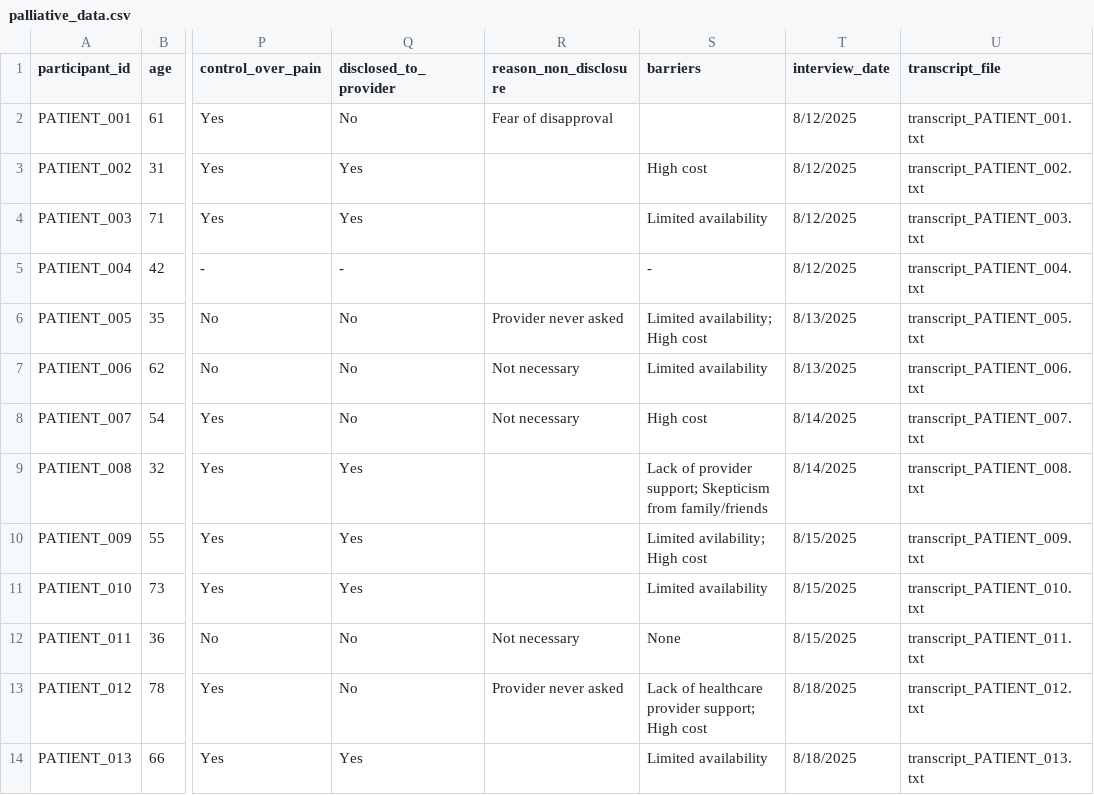
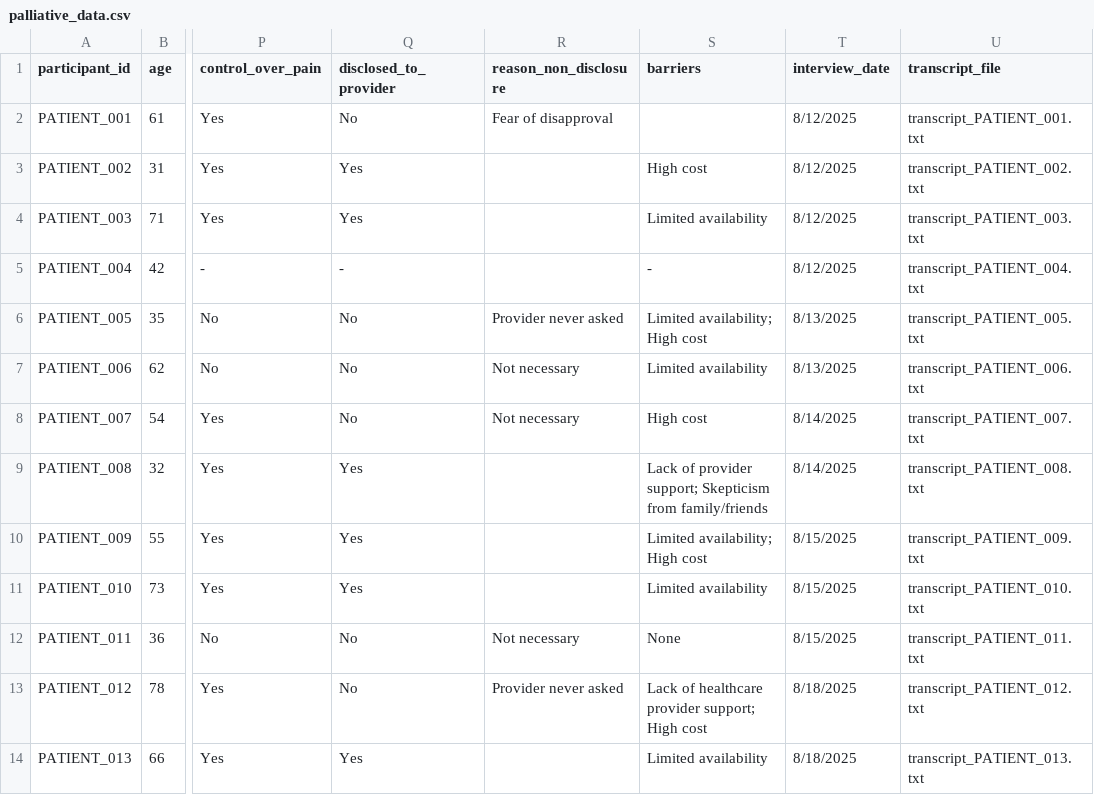
Before and after one commit to MadScie254/Palliative_Analysis, a CSV file: palliative_data.csv, drawn as a sheet; only a part is shown, gaps mark what is left out; the diff names each change by its address in the sheet, - before the commit and + after, or states it on an @@ line.

Commit message:
Revamp CAM analysis and barrier plots in notebook
Enhanced the research themes analysis in palliative_analysis.ipynb to provide detailed, objective-aligned plots and statistics for CAM types, effectiveness, and barriers, using normalized data from palliative_data.csv. Fixed a typo in the CSV ('Limited avilability' to 'Limited availability'). Added summary markdown and updated barrier analysis for accuracy. Also updated related images and added PDF exports.

```diff
--- a/palliative_data.csv
+++ b/palliative_data.csv
-S10 (barriers): Limited avilability; High cost
+S10 (barriers): Limited availability; High cost
```
Also changed, not shown: 5 other files.
